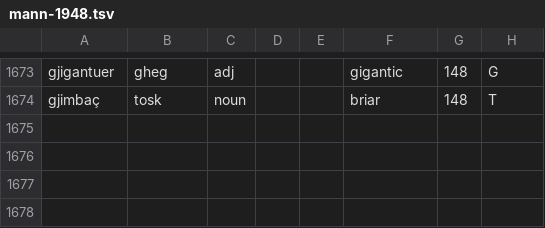
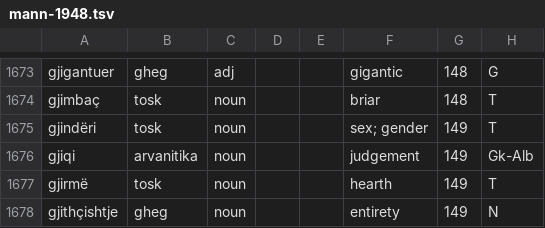
Before and after one commit to EndritRushiti/FjaloriShqip, a TSV file: dialekte/mann-1948.tsv, drawn as a sheet; only a part is shown, gaps mark what is left out.

```diff
--- a/dialekte/mann-1948.tsv
+++ b/dialekte/mann-1948.tsv
@@ -1674 +1674,5 @@ gjigantuer	gheg	adj			gigantic	148	G
 gjimbaç	tosk	noun			briar	148	T
+gjindëri	tosk	noun			sex; gender	149	T
+gjiqi	arvanitika	noun			judgement	149	Gk-Alb
+gjirmë	tosk	noun			hearth	149	T
+gjithçishtje	gheg	noun			entirety	149	N
```
Also changed, not shown: 2 other files.
